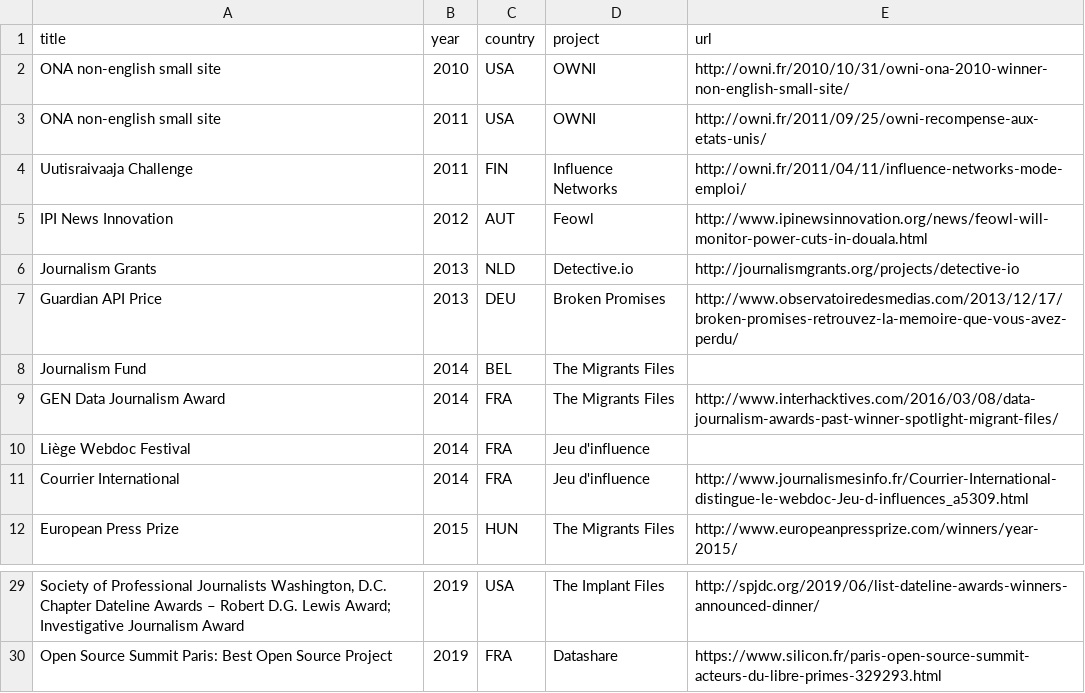
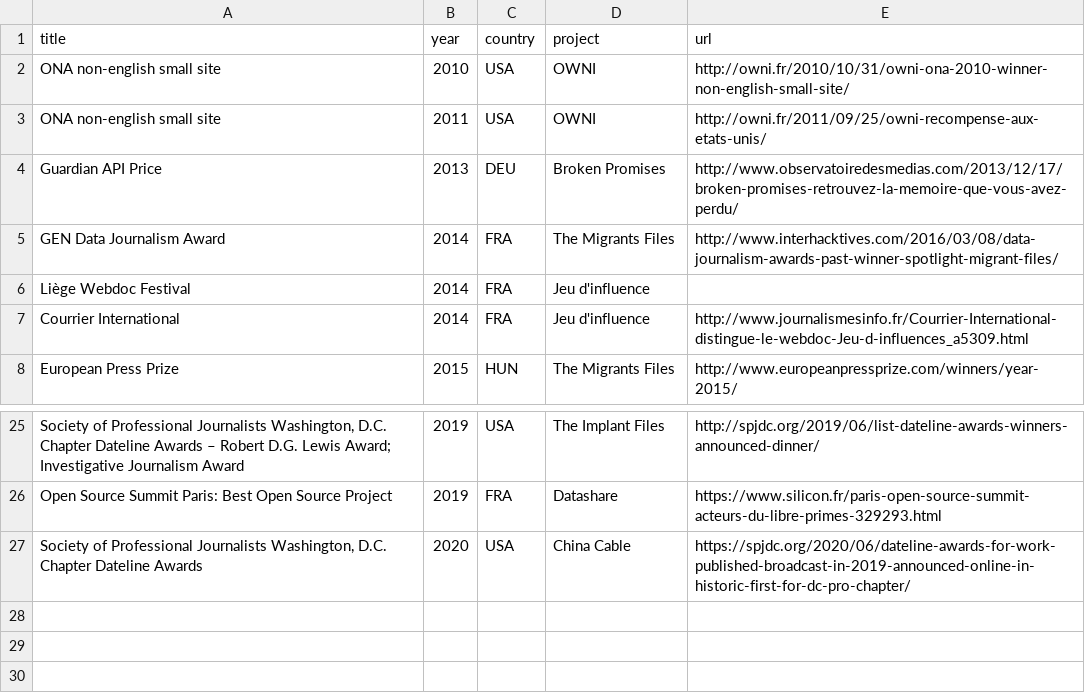
Before and after one commit to pirhoo/v3.pirhoo.com, a CSV file: data/awards.csv, drawn as a sheet; only a part is shown, gaps mark what is left out; removed rows and columns are numbered as before the commit, all else as after; the diff names each change by its address in the sheet, - before the commit and + after, or states it on an @@ line.

Commit message:
Updated awards

```diff
--- a/data/awards.csv
+++ b/data/awards.csv
-row 4: Uutisraivaaja Challenge | 2011 | FIN | Influence Networks | http://owni.fr/2011/04/11/influence-networks-mode-emploi/
-row 5: IPI News Innovation | 2012 | AUT | Feowl | http://www.ipinewsinnovation.org/news/feowl-will-monitor-power-cuts-in-douala.html
-row 6: Journalism Grants | 2013 | NLD | Detective.io | http://journalismgrants.org/projects/detective-io
-row 8: Journalism Fund | 2014 | BEL | The Migrants Files
+row 27: Society of Professional Journalists Washington, D.C. Chapter Dateline Awards | 2020 | USA | China Cable | https://spjdc.org/2020/06/dateline-awards-for-work-published-broadcast-in-2019-announced-online-in-historic-first-for-dc-pro-chapter/
```
Also changed, not shown: 1 other file.
